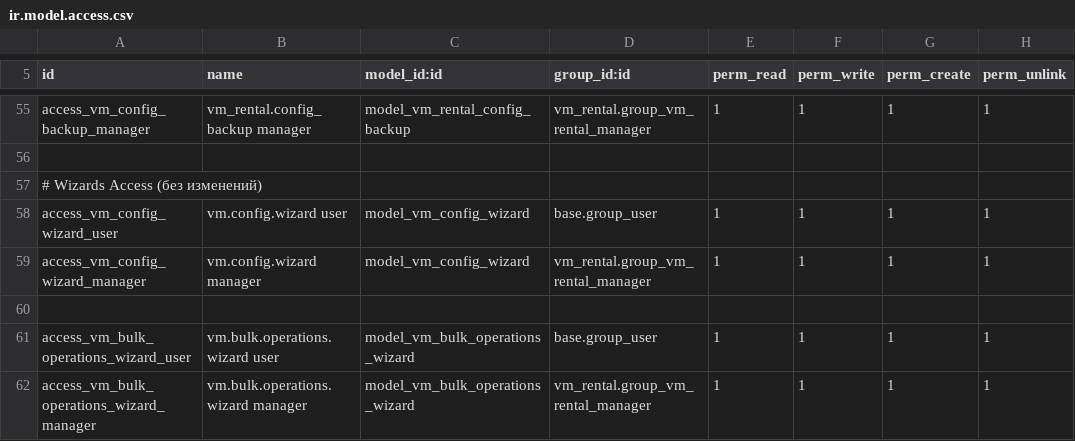
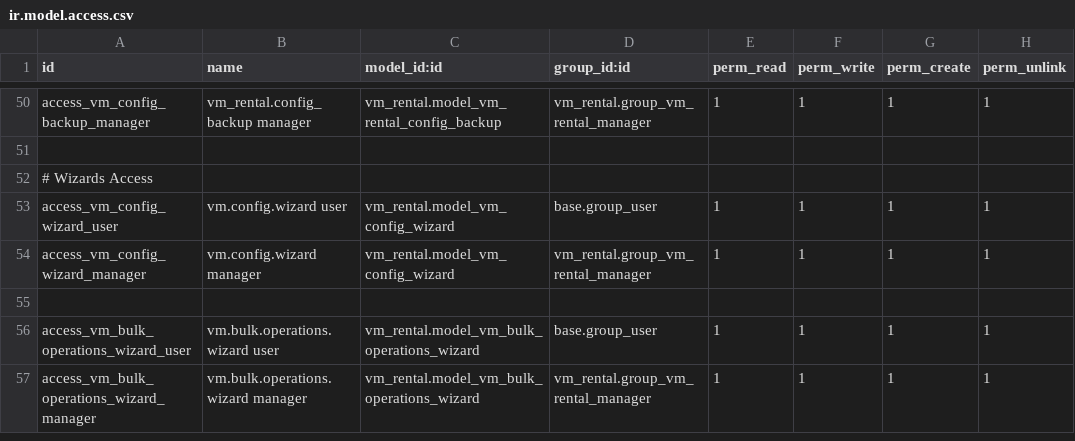
Before and after one commit to WhiteBoroda/vm_rental, a CSV file: security/ir.model.access.csv, drawn as a sheet; only a part is shown, gaps mark what is left out; addresses are those after the commit; the diff covers the shown part only; the diff names each change by its address in the sheet, - before the commit and + after, or states it on an @@ line.

```diff
--- a/security/ir.model.access.csv
+++ b/security/ir.model.access.csv
-C50 (model_id:id): model_vm_rental_config_backup
+C50 (model_id:id): vm_rental.model_vm_rental_config_backup
-A52 (id): # Wizards Access (без изменений)
+A52 (id): # Wizards Access
-C53:C54 (model_id:id): model_vm_config_wizard
+C53:C54 (model_id:id): vm_rental.model_vm_config_wizard
-C56:C57 (model_id:id): model_vm_bulk_operations_wizard
+C56:C57 (model_id:id): vm_rental.model_vm_bulk_operations_wizard
```
Also changed, not shown: 5 removed rows and 36 edited cells elsewhere in this file, 6 other files.
